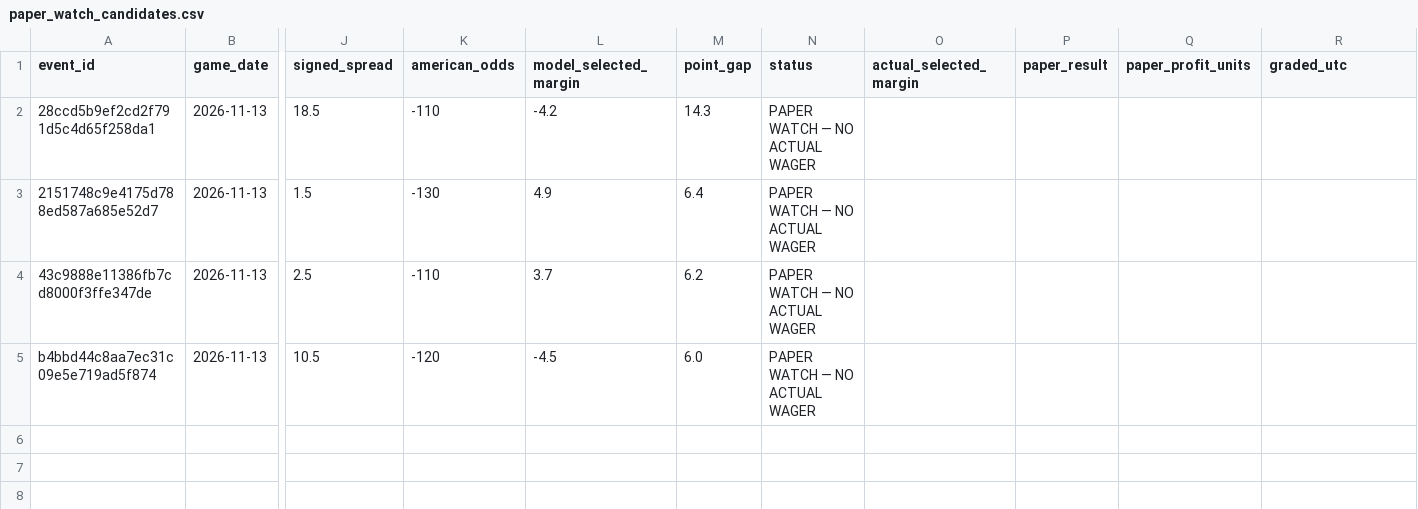
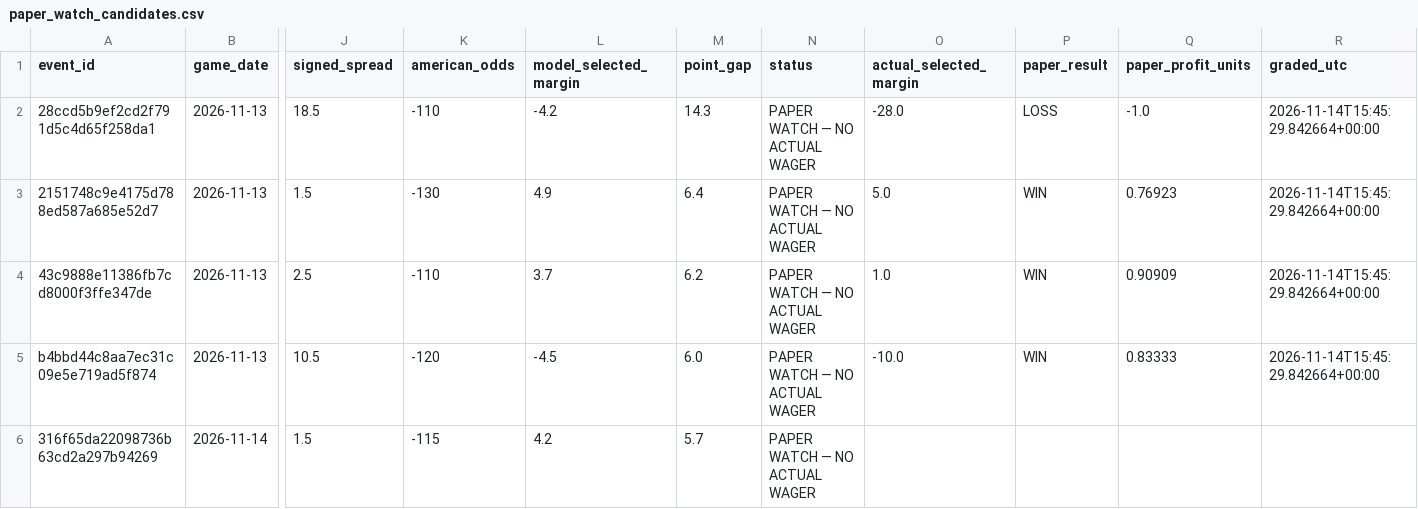
Before and after one commit to chelselaina/first-half-edge, a CSV file: data/paper_watch_candidates.csv, drawn as a sheet; only a part is shown, gaps mark what is left out; rows hold the shown columns only; the diff names each change by its address in the sheet, - before the commit and + after, or states it on an @@ line.

```diff
--- a/data/paper_watch_candidates.csv
+++ b/data/paper_watch_candidates.csv
-O2 (actual_selected_margin): (empty)
+O2 (actual_selected_margin): -28.0
-P2 (paper_result): (empty)
+P2 (paper_result): LOSS
-Q2 (paper_profit_units): (empty)
+Q2 (paper_profit_units): -1.0
-R2:R5 (graded_utc): (empty)
+R2:R5 (graded_utc): 2026-11-14T15:45:29.842664+00:00
-O3 (actual_selected_margin): (empty)
+O3 (actual_selected_margin): 5.0
-P3:P5 (paper_result): (empty)
+P3:P5 (paper_result): WIN
-Q3 (paper_profit_units): (empty)
+Q3 (paper_profit_units): 0.76923
-O4 (actual_selected_margin): (empty)
+O4 (actual_selected_margin): 1.0
-Q4 (paper_profit_units): (empty)
+Q4 (paper_profit_units): 0.90909
-O5 (actual_selected_margin): (empty)
+O5 (actual_selected_margin): -10.0
-Q5 (paper_profit_units): (empty)
+Q5 (paper_profit_units): 0.83333
+row 6: 316f65da22098736b63cd2a297b94269 | 2026-11-14 | 1.5 | -115 | 4.2 | 5.7 | PAPER WATCH — NO ACTUAL WAGER
```
Also changed, not shown: 1 other file.
